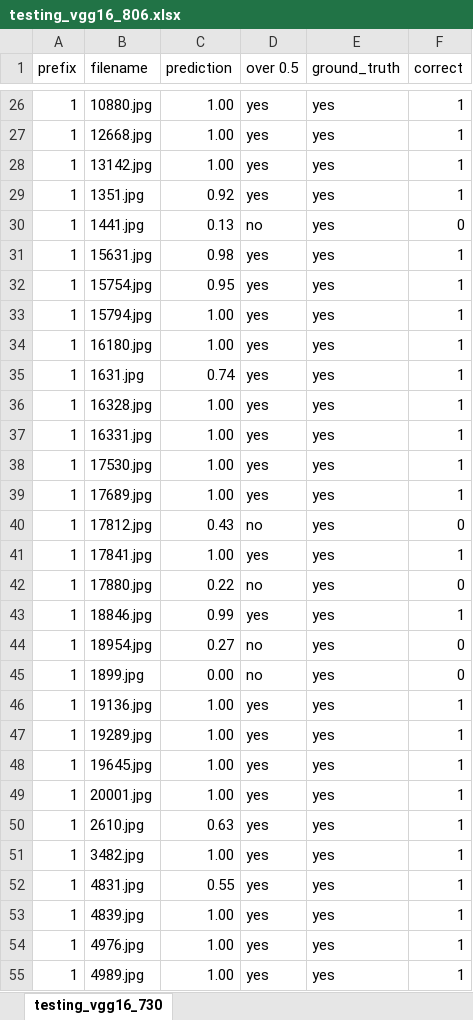
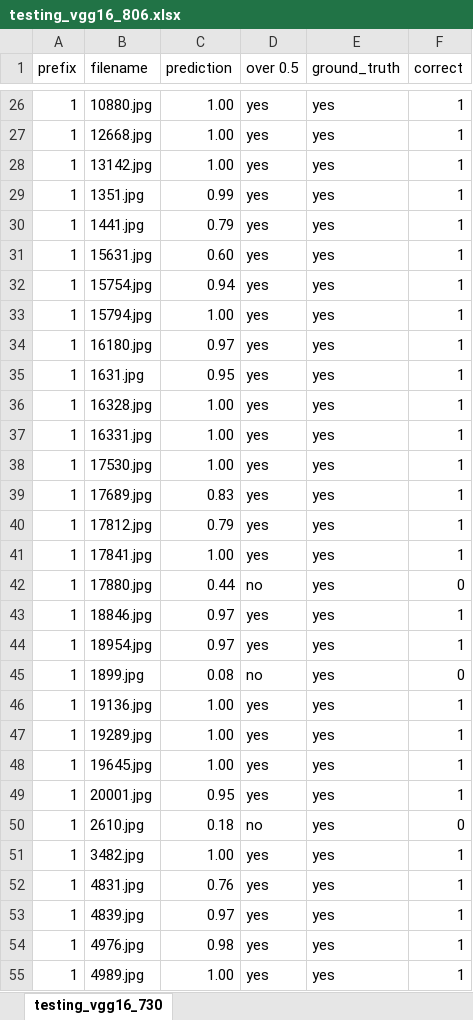
Before and after one commit to aogarlid/bioeng223b, an Excel workbook: output/testing_vgg16_806.xlsx, sheet testing_vgg16_730, drawn as a sheet; only a part is shown, gaps mark what is left out; values as stored, in another font and other column widths than the file's, no borders; the diff covers the shown part only; the diff names each change by its address in the sheet, - before the commit and + after, or states it on an @@ line.

```diff
--- a/output/testing_vgg16_806.xlsx (sheet testing_vgg16_730)
+++ b/output/testing_vgg16_806.xlsx (sheet testing_vgg16_730)
-C29 (prediction): 0.92
+C29 (prediction): 0.99
-C30 (prediction): 0.13
+C30 (prediction): 0.79
-D30 (over 0.5): no
+D30 (over 0.5): yes
-F30 (correct): 0
+F30 (correct): 1
-C31 (prediction): 0.98
+C31 (prediction): 0.60
-C32 (prediction): 0.95
+C32 (prediction): 0.94
-C34 (prediction): 1.00
+C34 (prediction): 0.97
-C35 (prediction): 0.74
+C35 (prediction): 0.95
-C39 (prediction): 1.00
+C39 (prediction): 0.83
-C40 (prediction): 0.43
+C40 (prediction): 0.79
-D40 (over 0.5): no
+D40 (over 0.5): yes
-F40 (correct): 0
+F40 (correct): 1
-C42 (prediction): 0.22
+C42 (prediction): 0.44
-C43 (prediction): 0.99
+C43 (prediction): 0.97
-C44 (prediction): 0.27
+C44 (prediction): 0.97
-D44 (over 0.5): no
+D44 (over 0.5): yes
-F44 (correct): 0
+F44 (correct): 1
-C45 (prediction): 0.00
+C45 (prediction): 0.08
-C49 (prediction): 1.00
+C49 (prediction): 0.95
-C50 (prediction): 0.63
+C50 (prediction): 0.18
-D50 (over 0.5): yes
+D50 (over 0.5): no
-F50 (correct): 1
+F50 (correct): 0
-C52 (prediction): 0.55
+C52 (prediction): 0.76
-C53 (prediction): 1.00
+C53 (prediction): 0.97
-C54 (prediction): 1.00
+C54 (prediction): 0.98
```
Also changed, not shown: 38 edited cells elsewhere in this sheet, 3 other files.
